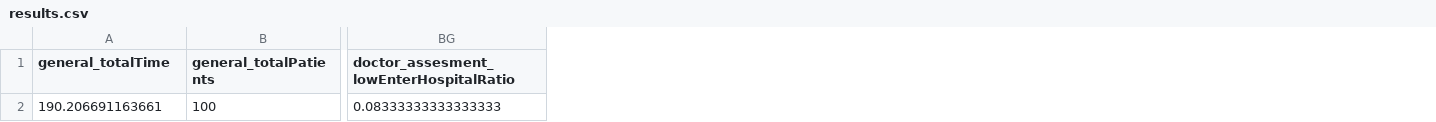
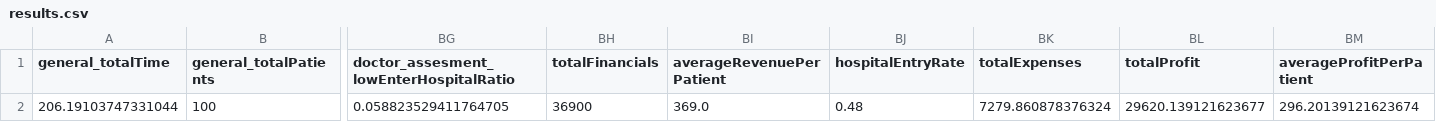
Before and after one commit to javidsegura/hospital_simulation, a CSV file: results.csv, drawn as a sheet; only a part is shown, gaps mark what is left out; removed rows and columns are numbered as before the commit, all else as after; rows hold the shown columns only; the diff names each change by its address in the sheet, - before the commit and + after, or states it on an @@ line.

Commit message:
financialsAdded

```diff
--- a/results.csv
+++ b/results.csv
+column BH (totalFinancials), empty
+column BI (averageRevenuePerPatient), empty
+column BJ (hospitalEntryRate), empty
+column BK (totalExpenses), empty
+column BL (totalProfit), empty
+column BM (averageProfitPerPatient), empty
-row 2: 190.206691163661 | 100 | 0.08333333333333333
+row 2: 206.19103747331044 | 100 | 0.058823529411764705 | 36900 | 369.0 | 0.48 | 7279.860878376324 | 29620.139121623677 | 296.20139121623674
```
Also changed, not shown: 4 other files.
